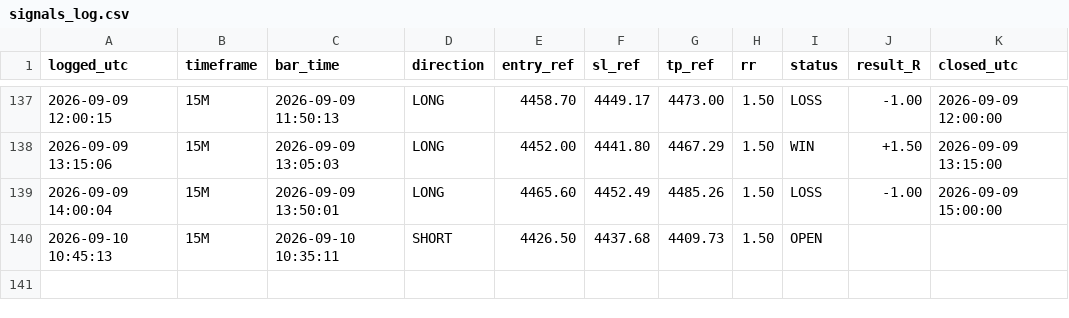
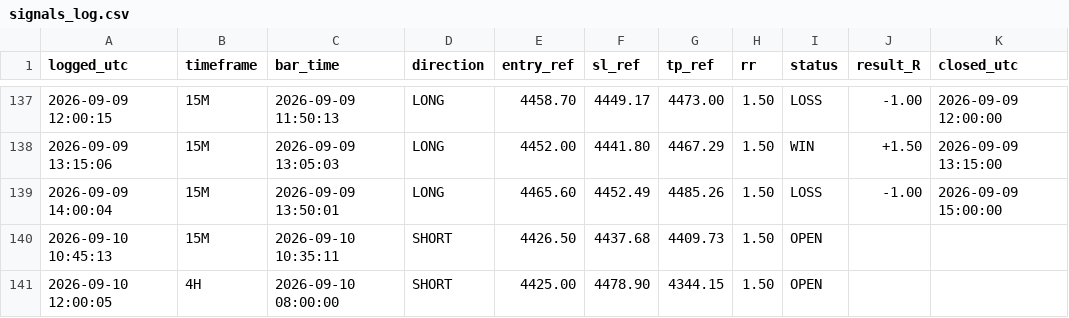
Before and after one commit to Edoardotrade/-xauusd-signal-bot, a CSV file: signals_log.csv, drawn as a sheet; only a part is shown, gaps mark what is left out.

```diff
--- a/signals_log.csv
+++ b/signals_log.csv
@@ -140 +140,2 @@ logged_utc,timeframe,bar_time,direction,entry_ref,sl_ref,tp_ref,rr,status,result
 2026-09-10 10:45:13,15M,2026-09-10 10:35:11,SHORT,4426.50,4437.68,4409.73,1.50,OPEN,,
+2026-09-10 12:00:05,4H,2026-09-10 08:00:00,SHORT,4425.00,4478.90,4344.15,1.50,OPEN,,
```
Also changed, not shown: 1 other file.
